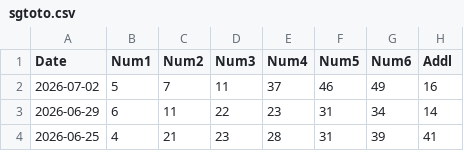
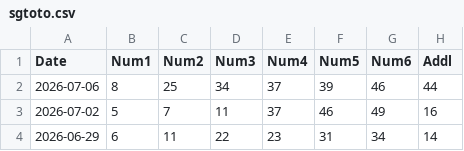
Before and after one commit to therepos/lotto, a CSV file: static/data/sgtoto.csv, drawn as a sheet; only a part is shown; the shorter side is filled out with more unchanged rows; the diff names each change by its address in the sheet, - before the commit and + after, or states it on an @@ line.

Commit message:
chore(data): update lottery data

```diff
--- a/static/data/sgtoto.csv
+++ b/static/data/sgtoto.csv
+row 2: 2026-07-06 | 8 | 25 | 34 | 37 | 39 | 46 | 44
```
